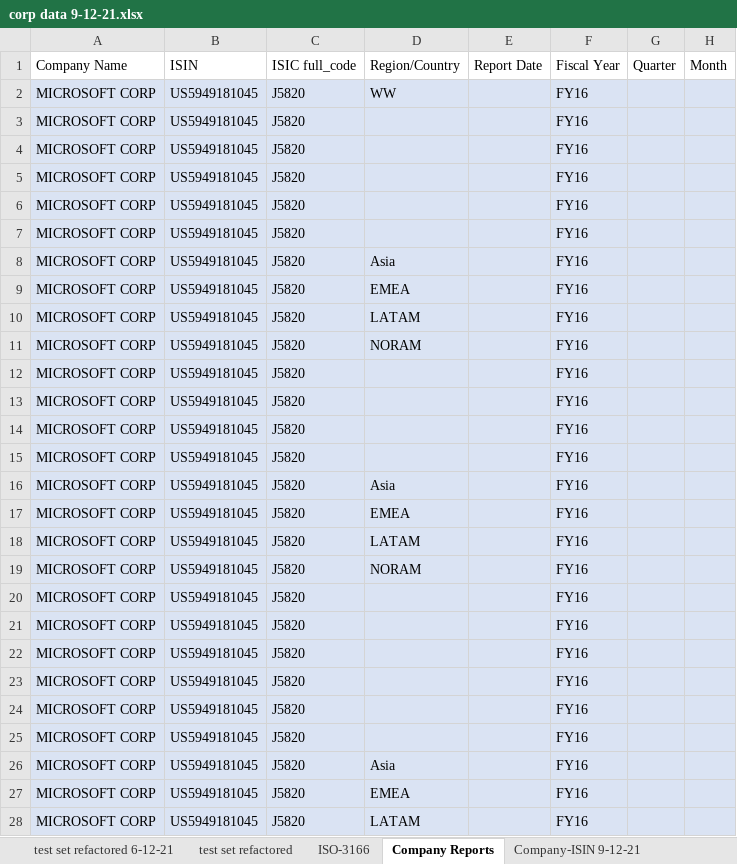
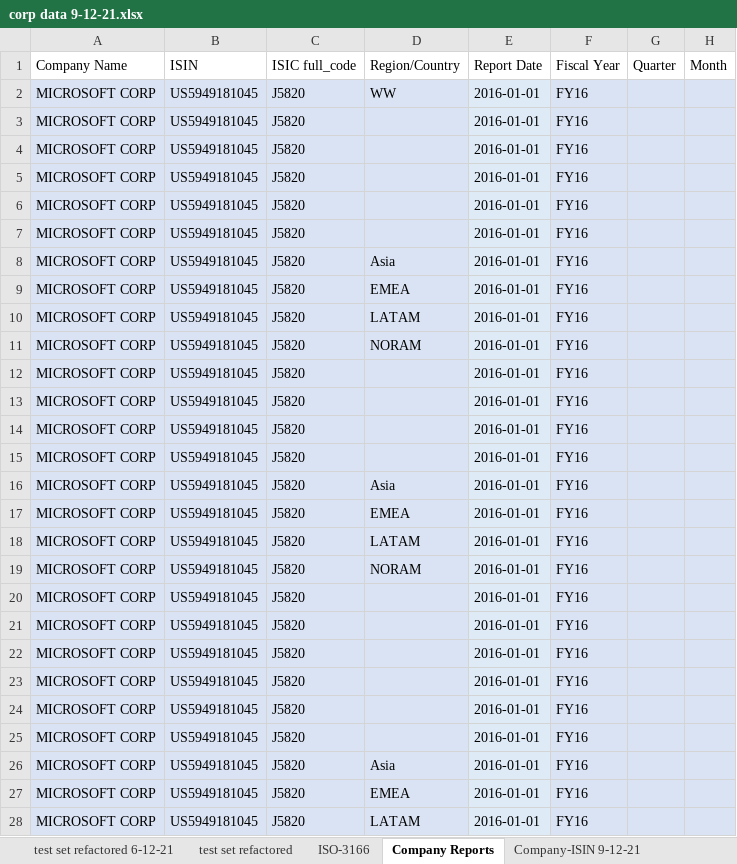
Before and after one commit to Za012/datasettewithnotebook, an Excel workbook: notebook/data/corp data 9-12-21.xlsx, sheet Company Reports, drawn as a sheet; only a part is shown; values as stored, in another font and other column widths than the file's, no borders; the diff covers the shown part only; the diff names each change by its address in the sheet, - before the commit and + after, or states it on an @@ line.

```diff
--- a/notebook/data/corp data 9-12-21.xlsx (sheet Company Reports)
+++ b/notebook/data/corp data 9-12-21.xlsx (sheet Company Reports)
-E2:E28 (Report Date): (empty)
+E2:E28 (Report Date): 2016-01-01
```
Also changed, not shown: 824 edited cells and cell formats elsewhere in this sheet, sheet test set refactored 6-12-21, sheet test set refactored, sheet OS-C Factors 9-12-21, sheet mtCO2e 9-12-21, sheet Mg 9-12-21, sheet MWh 9-12-21, 5 more sheets, 2 other files.
